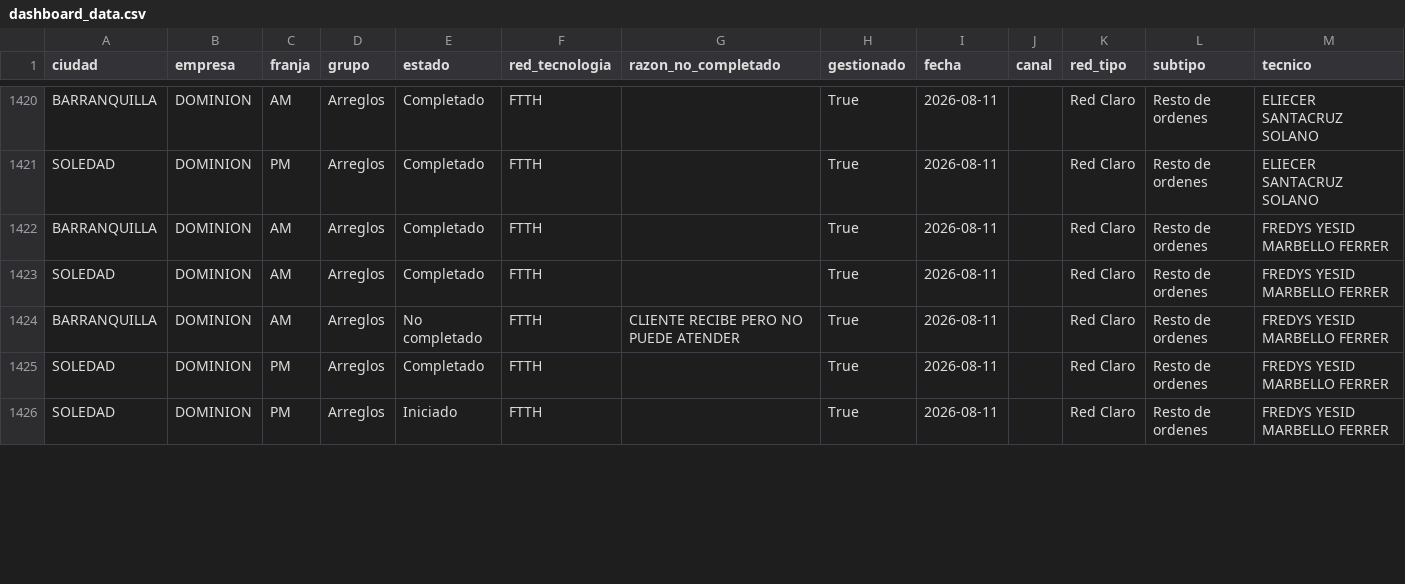
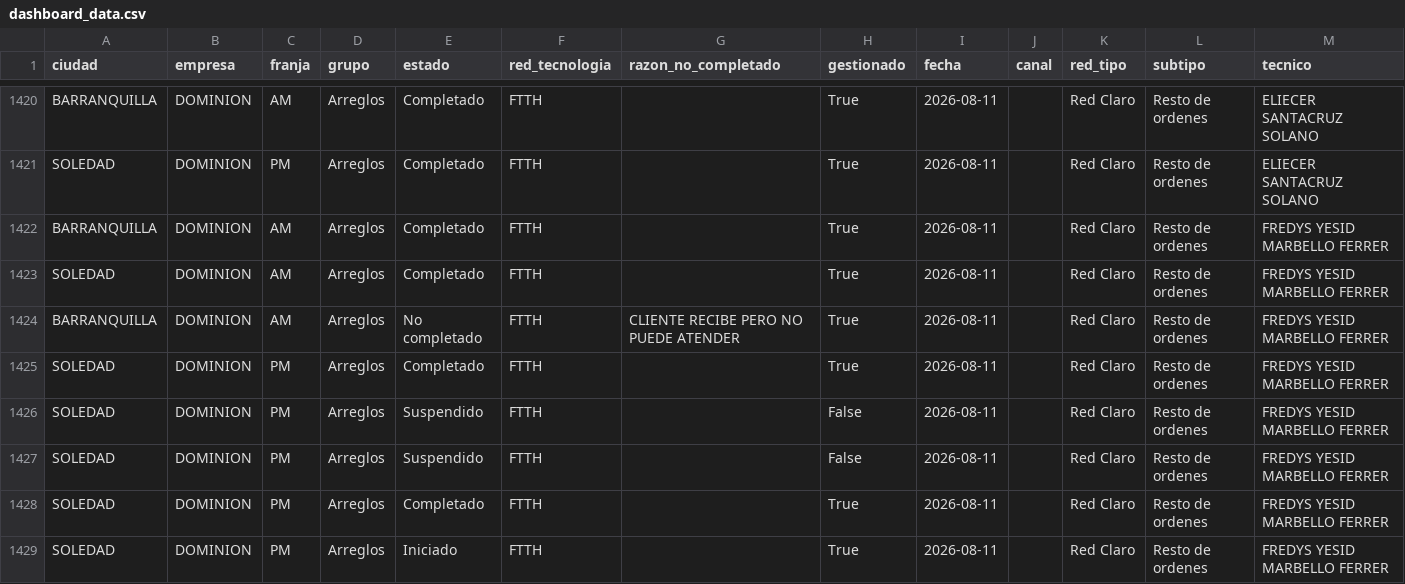
Before and after one commit to jliduena-dotcom/jliduena-dotcom-tablero-de-control-OFSC, a CSV file: proyecto_dashboard/data/dashboard_data.csv, drawn as a sheet; only a part is shown, gaps mark what is left out; the diff covers the shown part only; the diff names each change by its address in the sheet, - before the commit and + after, or states it on an @@ line.

Commit message:
Dashboard actualizado 11/08/2026 18:35

```diff
--- a/proyecto_dashboard/data/dashboard_data.csv
+++ b/proyecto_dashboard/data/dashboard_data.csv
+row 1426: SOLEDAD | DOMINION | PM | Arreglos | Suspendido | FTTH |  | False | 2026-08-11 |  | Red Claro | Resto de ordenes | FREDYS YESID MARBELLO FERRER
+row 1427: SOLEDAD | DOMINION | PM | Arreglos | Suspendido | FTTH |  | False | 2026-08-11 |  | Red Claro | Resto de ordenes | FREDYS YESID MARBELLO FERRER
+row 1428: SOLEDAD | DOMINION | PM | Arreglos | Completado | FTTH |  | True | 2026-08-11 |  | Red Claro | Resto de ordenes | FREDYS YESID MARBELLO FERRER
```
Also changed, not shown: 3 added rows, 4 removed rows and 63 edited cells elsewhere in this file, 1 other file.
